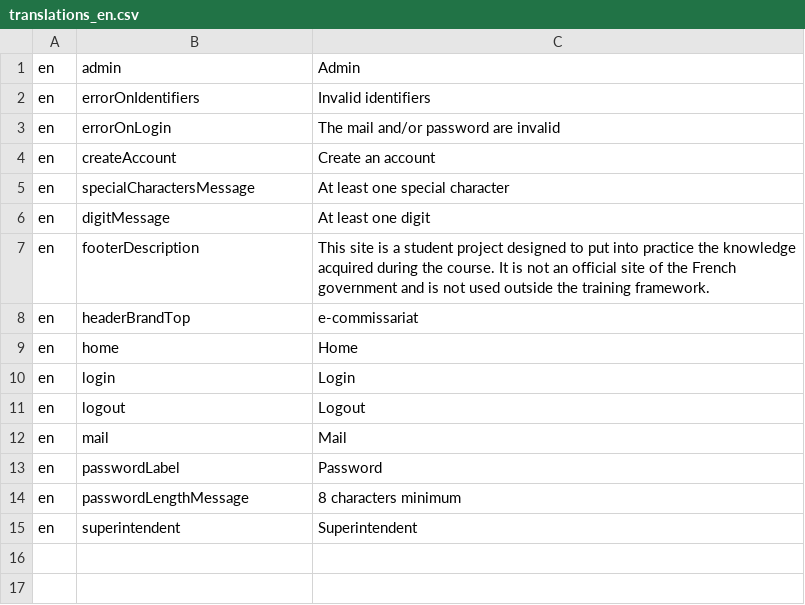
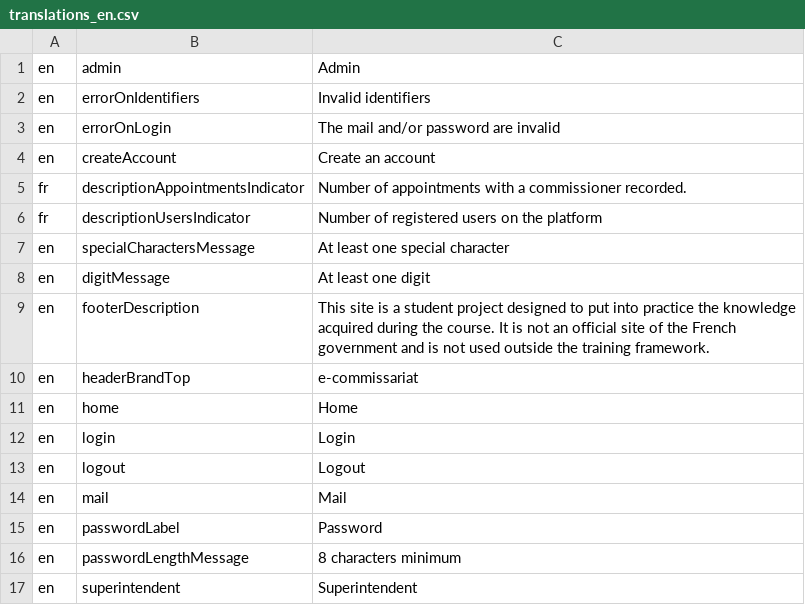
Before and after one commit to ESGI-WEB/api-platform-challenge, a CSV file: api/src/Translations/translations_en.csv, drawn as a sheet; the diff names each change by its address in the sheet, - before the commit and + after, or states it on an @@ line.

```diff
--- a/api/src/Translations/translations_en.csv
+++ b/api/src/Translations/translations_en.csv
+row 5: fr | descriptionAppointmentsIndicator | Number of appointments with a commissioner recorded.
+row 6: fr | descriptionUsersIndicator | Number of registered users on the platform
```
Also changed, not shown: api/src/Translations/translations_fr.csv, 17 other files.
